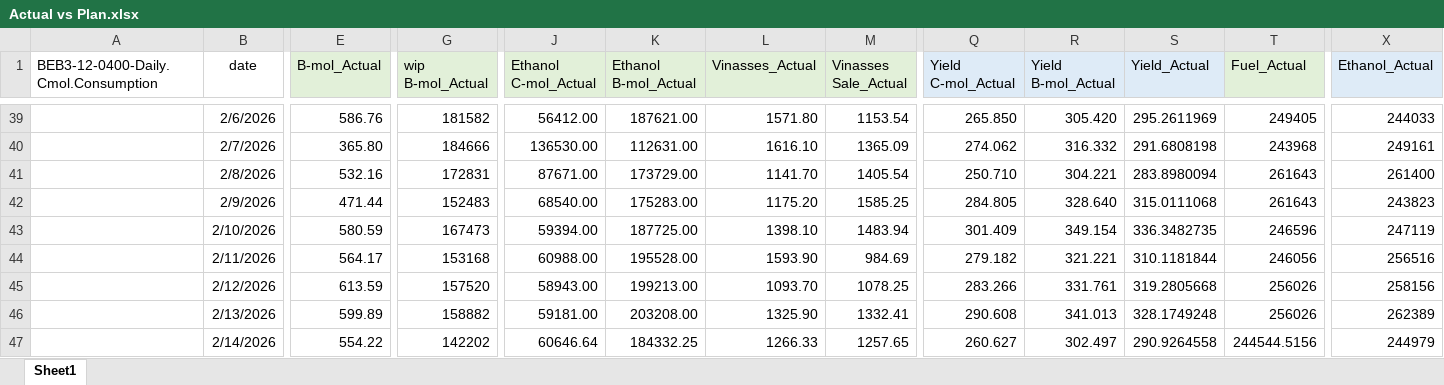
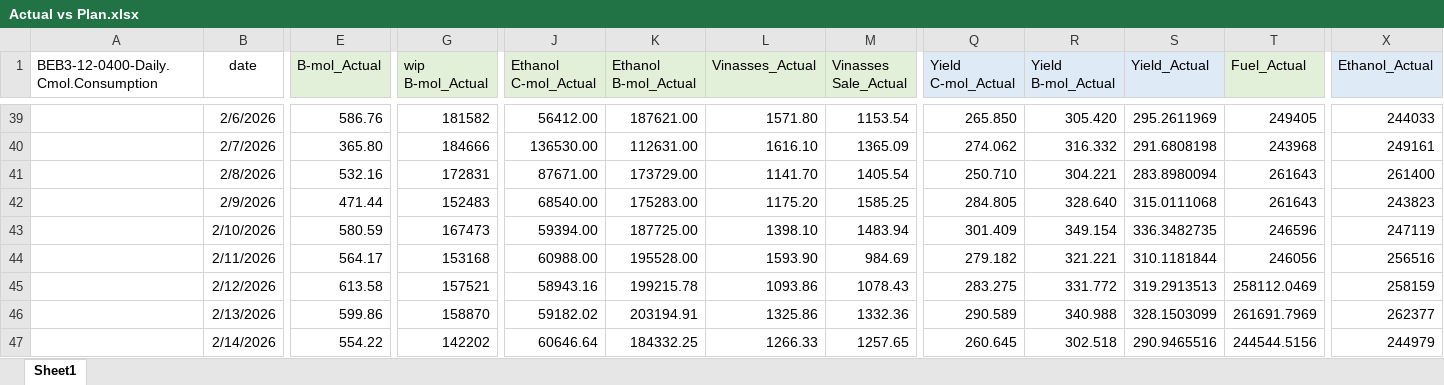
Before and after one commit to monwongwai-sys/Daily_DC, an Excel workbook: Actual vs Plan.xlsx, sheet Sheet1, drawn as a sheet; only a part is shown, gaps mark what is left out; values as stored, in another font and other column widths than the file's, no borders; charts and pictures not drawn; the diff covers the shown part only; the diff names each change by its address in the sheet, - before the commit and + after, or states it on an @@ line.

Commit message:
Update 18/2/2026

```diff
--- a/Actual vs Plan.xlsx (sheet Sheet1)
+++ b/Actual vs Plan.xlsx (sheet Sheet1)
-E45 (B-mol_Actual): 613.59
+E45 (B-mol_Actual): 613.58
-G45 (wip B-mol_Actual): 157520
+G45 (wip B-mol_Actual): 157521
-J45 (Ethanol C-mol_Actual): 58943.00
+J45 (Ethanol C-mol_Actual): 58943.16
-K45 (Ethanol B-mol_Actual): 199213.00
+K45 (Ethanol B-mol_Actual): 199215.78
-L45 (Vinasses_Actual): 1093.70
+L45 (Vinasses_Actual): 1093.86
-M45 (Vinasses Sale_Actual): 1078.25
+M45 (Vinasses Sale_Actual): 1078.43
-Q45 (Yield C-mol_Actual): 283.266
+Q45 (Yield C-mol_Actual): 283.275
-R45 (Yield B-mol_Actual): 331.761
+R45 (Yield B-mol_Actual): 331.772
-S45 (Yield_Actual): 319.2805668
+S45 (Yield_Actual): 319.2913513
-T45 (Fuel_Actual): 256026
+T45 (Fuel_Actual): 258112.0469
-X45 (Ethanol_Actual): 258156
+X45 (Ethanol_Actual): 258159
-E46 (B-mol_Actual): 599.89
+E46 (B-mol_Actual): 599.86
-G46 (wip B-mol_Actual): 158882
+G46 (wip B-mol_Actual): 158870
-J46 (Ethanol C-mol_Actual): 59181.00
+J46 (Ethanol C-mol_Actual): 59182.02
-K46 (Ethanol B-mol_Actual): 203208.00
+K46 (Ethanol B-mol_Actual): 203194.91
-L46 (Vinasses_Actual): 1325.90
+L46 (Vinasses_Actual): 1325.86
-M46 (Vinasses Sale_Actual): 1332.41
+M46 (Vinasses Sale_Actual): 1332.36
-Q46 (Yield C-mol_Actual): 290.608
+Q46 (Yield C-mol_Actual): 290.589
-R46 (Yield B-mol_Actual): 341.013
+R46 (Yield B-mol_Actual): 340.988
-S46 (Yield_Actual): 328.1749248
+S46 (Yield_Actual): 328.1503099
-T46 (Fuel_Actual): 256026
+T46 (Fuel_Actual): 261691.7969
-X46 (Ethanol_Actual): 262389
+X46 (Ethanol_Actual): 262377
-Q47 (Yield C-mol_Actual): 260.627
+Q47 (Yield C-mol_Actual): 260.645
-R47 (Yield B-mol_Actual): 302.497
+R47 (Yield B-mol_Actual): 302.518
-S47 (Yield_Actual): 290.9264558
+S47 (Yield_Actual): 290.9465516
```
Also changed, not shown: 80 edited cells elsewhere in this sheet, charts or pictures.
